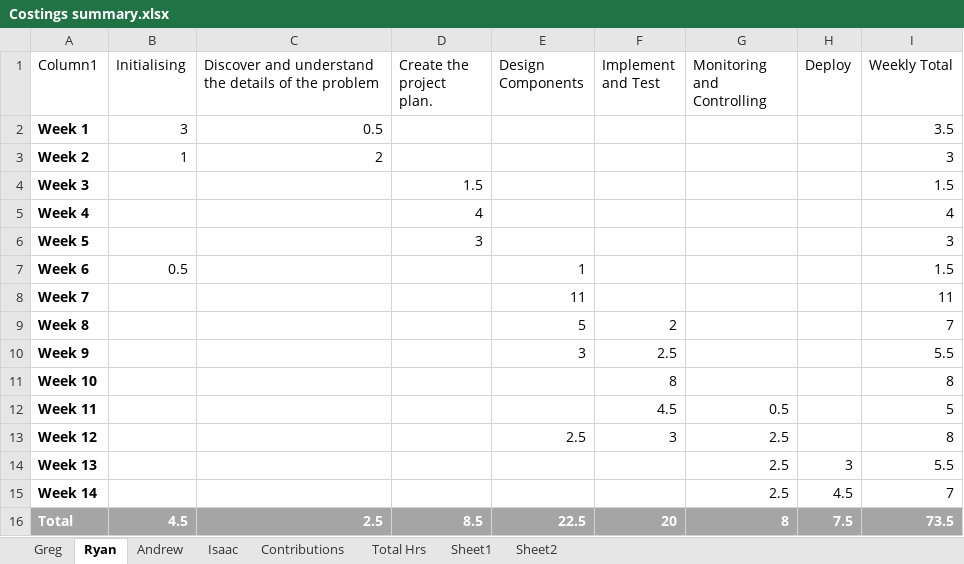
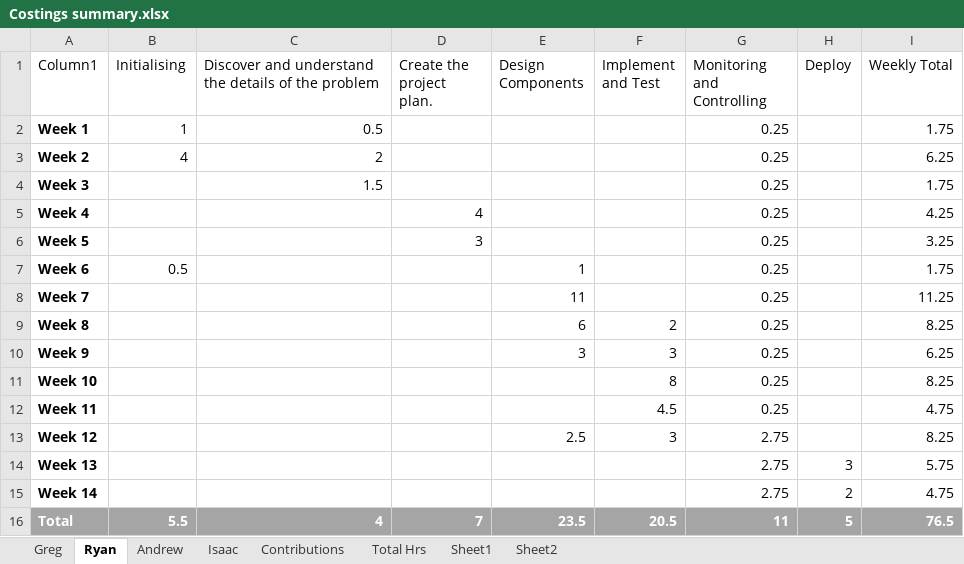
Before and after one commit to Gregory1999/CSC3600, an Excel workbook: Report/Costings summary.xlsx, sheet Ryan, drawn as a sheet; values as stored, in another font and other column widths than the file's, no borders; table styles not drawn; the diff names each change by its address in the sheet, - before the commit and + after, or states it on an @@ line.

```diff
--- a/Report/Costings summary.xlsx (sheet Ryan)
+++ b/Report/Costings summary.xlsx (sheet Ryan)
-B2 (Initialising): 3
+B2 (Initialising): 1
-G2:G11 (Monitoring and Controlling): (empty)
+G2:G11 (Monitoring and Controlling): 0.25
-I2 (Weekly Total): 3.5
+I2 (Weekly Total): 1.75
-B3 (Initialising): 1
+B3 (Initialising): 4
-I3 (Weekly Total): 3
+I3 (Weekly Total): 6.25
-C4: (empty)
+C4: 1.5
-D4 (Create the project plan.): 1.5
+D4 (Create the project plan.): (empty)
-I4 (Weekly Total): 1.5
+I4 (Weekly Total): 1.75
-I5 (Weekly Total): 4
+I5 (Weekly Total): 4.25
-I6 (Weekly Total): 3
+I6 (Weekly Total): 3.25
-I7 (Weekly Total): 1.5
+I7 (Weekly Total): 1.75
-I8 (Weekly Total): 11
+I8 (Weekly Total): 11.25
-E9 (Design Components): 5
+E9 (Design Components): 6
-I9 (Weekly Total): 7
+I9 (Weekly Total): 8.25
-F10 (Implement and Test): 2.5
+F10 (Implement and Test): 3
-I10 (Weekly Total): 5.5
+I10 (Weekly Total): 6.25
-I11 (Weekly Total): 8
+I11 (Weekly Total): 8.25
-G12 (Monitoring and Controlling): 0.5
+G12 (Monitoring and Controlling): 0.25
-I12 (Weekly Total): 5
+I12 (Weekly Total): 4.75
-G13:G15 (Monitoring and Controlling): 2.5
+G13:G15 (Monitoring and Controlling): 2.75
-I13 (Weekly Total): 8
+I13 (Weekly Total): 8.25
-I14 (Weekly Total): 5.5
+I14 (Weekly Total): 5.75
-H15 (Deploy): 4.5
+H15 (Deploy): 2
-I15 (Weekly Total): 7
+I15 (Weekly Total): 4.75
-B16 (Initialising): 4.5
+B16 (Initialising): 5.5
-C16: 2.5
+C16: 4
-D16 (Create the project plan.): 8.5
+D16 (Create the project plan.): 7
-E16 (Design Components): 22.5
+E16 (Design Components): 23.5
-F16 (Implement and Test): 20
+F16 (Implement and Test): 20.5
-G16 (Monitoring and Controlling): 8
+G16 (Monitoring and Controlling): 11
-H16 (Deploy): 7.5
+H16 (Deploy): 5
-I16 (Weekly Total): 73.5
+I16 (Weekly Total): 76.5
```
Also changed, not shown: sheet Contributions, sheet Sheet1, sheet Total Hrs, charts or pictures, 1 other file.
